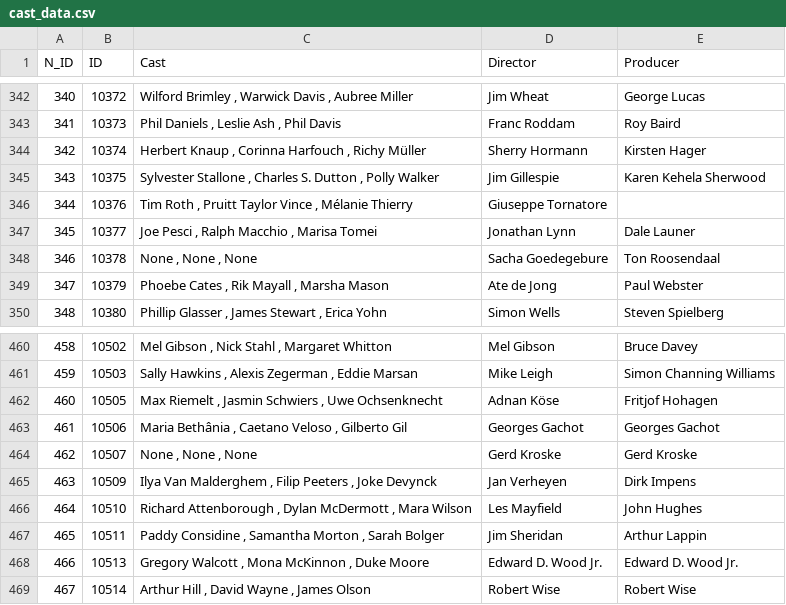
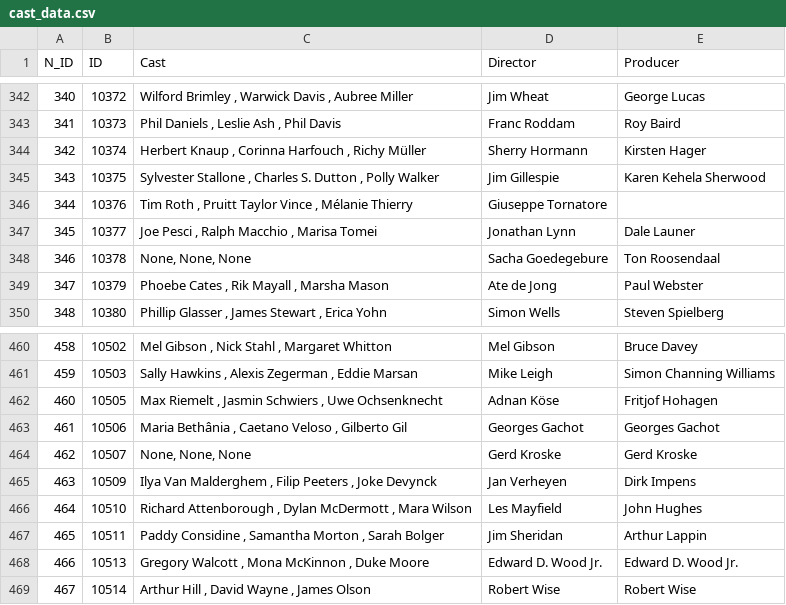
Before and after one commit to Taru-garg/theTVguide, a CSV file: utility/Database/csv/cast_data.csv, drawn as a sheet; only a part is shown, gaps mark what is left out.

Commit message:
Minor Fixes in SQL and castTable insert function

```diff
--- a/utility/Database/csv/cast_data.csv
+++ b/utility/Database/csv/cast_data.csv
@@ -347,3 +347,3 @@ N_ID,ID,Cast,Director,Producer
 345,10377,"Joe Pesci , Ralph Macchio , Marisa Tomei",Jonathan Lynn,Dale Launer
-346,10378,"None , None , None",Sacha Goedegebure,Ton Roosendaal
+346,10378,"None, None, None",Sacha Goedegebure,Ton Roosendaal
 347,10379,"Phoebe Cates , Rik Mayall , Marsha Mason",Ate de Jong,Paul Webster
@@ -463,3 +463,3 @@ N_ID,ID,Cast,Director,Producer
 461,10506,"Maria Bethânia , Caetano Veloso , Gilberto Gil",Georges Gachot,Georges Gachot
-462,10507,"None , None , None",Gerd Kroske,Gerd Kroske
+462,10507,"None, None, None",Gerd Kroske,Gerd Kroske
 463,10509,"Ilya Van Malderghem , Filip Peeters , Joke Devynck",Jan Verheyen,Dirk Impens
```
Also changed, not shown: 3 other files.
